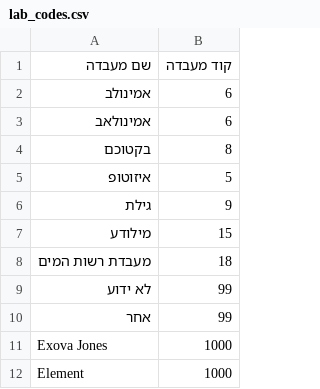
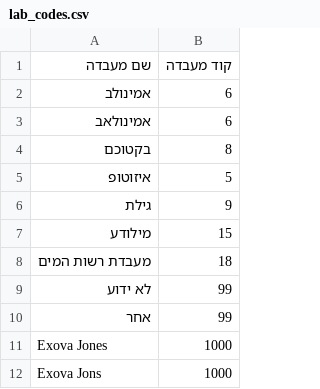
Before and after one commit to haimk-max/water-quality-intake, a CSV file: config/lab_codes.csv, drawn as a sheet.

```diff
--- a/config/lab_codes.csv
+++ b/config/lab_codes.csv
@@ -11,2 +11,2 @@
 Exova Jones,1000
-Element,1000
+Exova Jons,1000
```
Also changed, not shown: 11 other files.
